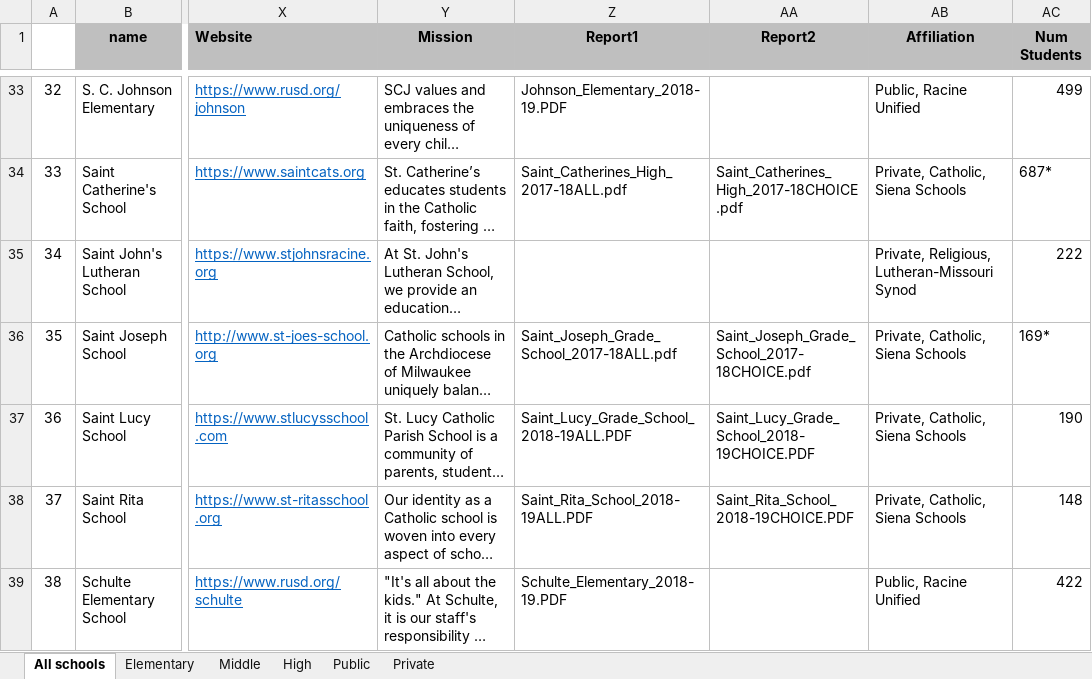
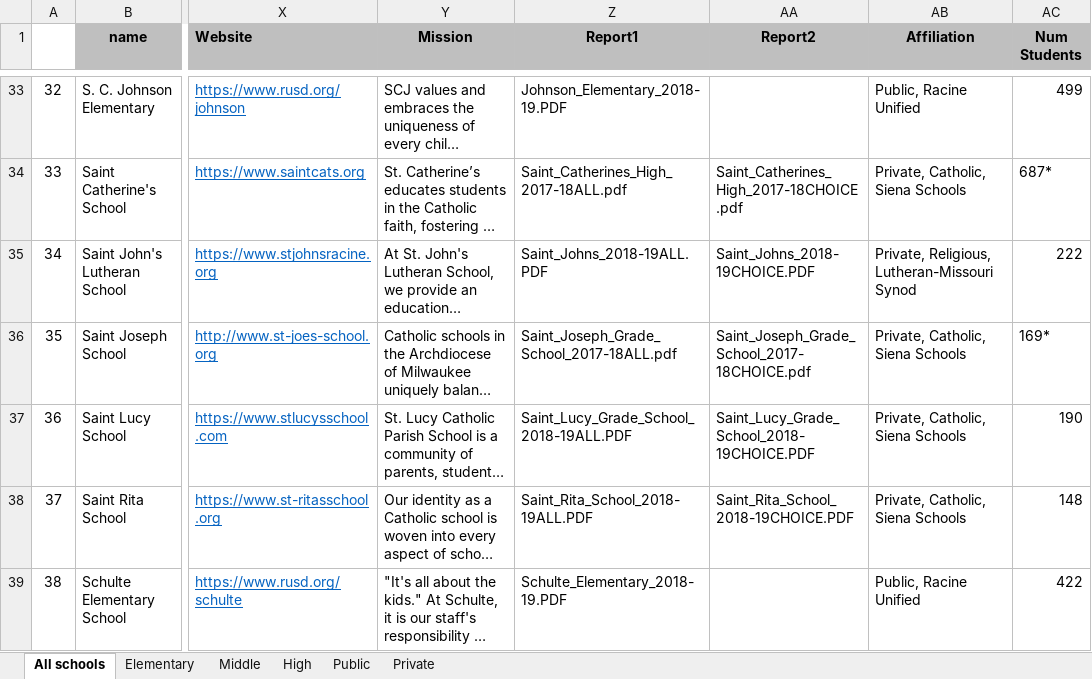
Before and after one commit to nwg/racine-schools, an Excel workbook: scripts/data/racine-schools-directory.xlsx, sheet All schools, drawn as a sheet; only a part is shown, gaps mark what is left out; long unchanged cells end in …; values as stored, in another font and other column widths than the file's, no borders; conditional formats not drawn; the diff names each change by its address in the sheet, - before the commit and + after, or states it on an @@ line.

Commit message:
add report cards for st johns

```diff
--- a/scripts/data/racine-schools-directory.xlsx (sheet All schools)
+++ b/scripts/data/racine-schools-directory.xlsx (sheet All schools)
-Z35 (Report1): (empty)
+Z35 (Report1): Saint_Johns_2018-19ALL.PDF
-AA35 (Report2): (empty)
+AA35 (Report2): Saint_Johns_2018-19CHOICE.PDF
```
Also changed, not shown: 1 other file.
